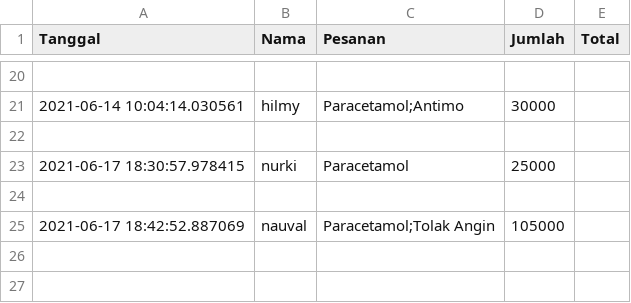
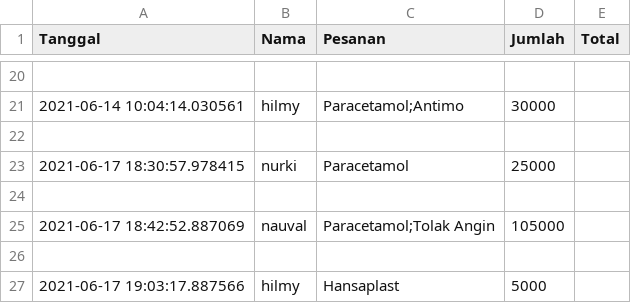
Before and after one commit to ilhamfairuzaman/Kelompok-11_Apotek-Online, a CSV file: databeli.csv, drawn as a sheet; only a part is shown, gaps mark what is left out; the diff names each change by its address in the sheet, - before the commit and + after, or states it on an @@ line.

```diff
--- a/databeli.csv
+++ b/databeli.csv
+row 26: (empty)
+row 27: 2021-06-17 19:03:17.887566 | hilmy | Hansaplast | 5000
```
Also changed, not shown: 1 other file.
